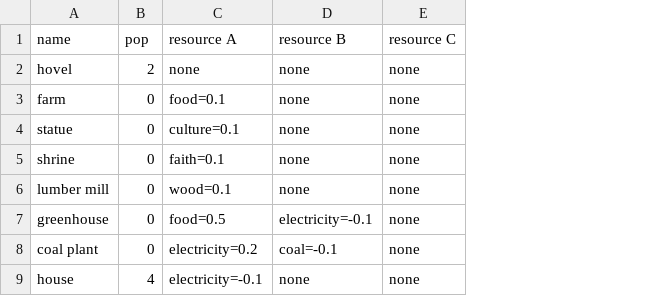
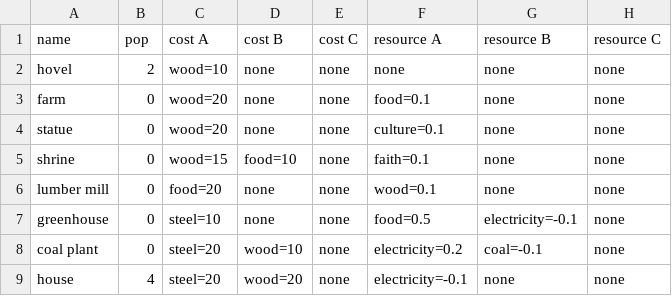
Before and after one commit to techmatt/puppy-planners, a CSV file: data/buildings.csv, drawn as a sheet; only a part is shown; the diff names each change by its address in the sheet, - before the commit and + after, or states it on an @@ line.

```diff
--- a/data/buildings.csv
+++ b/data/buildings.csv
+column C (cost A), rows 2-9: wood=10 | wood=20 | wood=20 | wood=15 | food=20 | steel=10 | steel=20 | steel=20
+column D (cost B), rows 2-9: none | none | none | food=10 | none | none | wood=10 | wood=20
+column E (cost C), rows 2-9: all none
```
Also changed, not shown: 2 other files.
